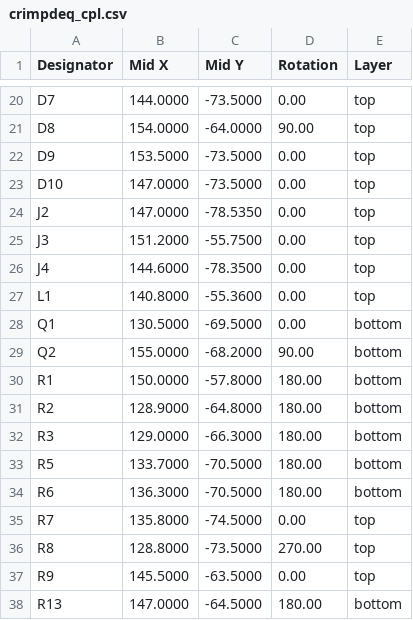
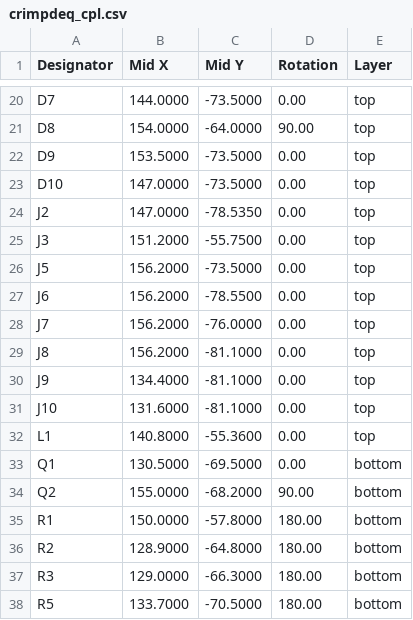
Before and after one commit to crimpdeq/crimpdeq-hardware, a CSV file: pcb/crimpdeq/assembly/crimpdeq_cpl.csv, drawn as a sheet; only a part is shown, gaps mark what is left out; the shorter side is filled out with more unchanged rows.

```diff
--- a/pcb/crimpdeq/assembly/crimpdeq_cpl.csv
+++ b/pcb/crimpdeq/assembly/crimpdeq_cpl.csv
@@ -25,3 +25,8 @@ J2,147.0000,-78.5350,0.00,top
 J3,151.2000,-55.7500,0.00,top
-J4,144.6000,-78.3500,0.00,top
+J5,156.2000,-73.5000,0.00,top
+J6,156.2000,-78.5500,0.00,top
+J7,156.2000,-76.0000,0.00,top
+J8,156.2000,-81.1000,0.00,top
+J9,134.4000,-81.1000,0.00,top
+J10,131.6000,-81.1000,0.00,top
 L1,140.8000,-55.3600,0.00,top
```
Also changed, not shown: pcb/crimpdeq/assembly/crimpdeq_bom.csv, 6 other files.
